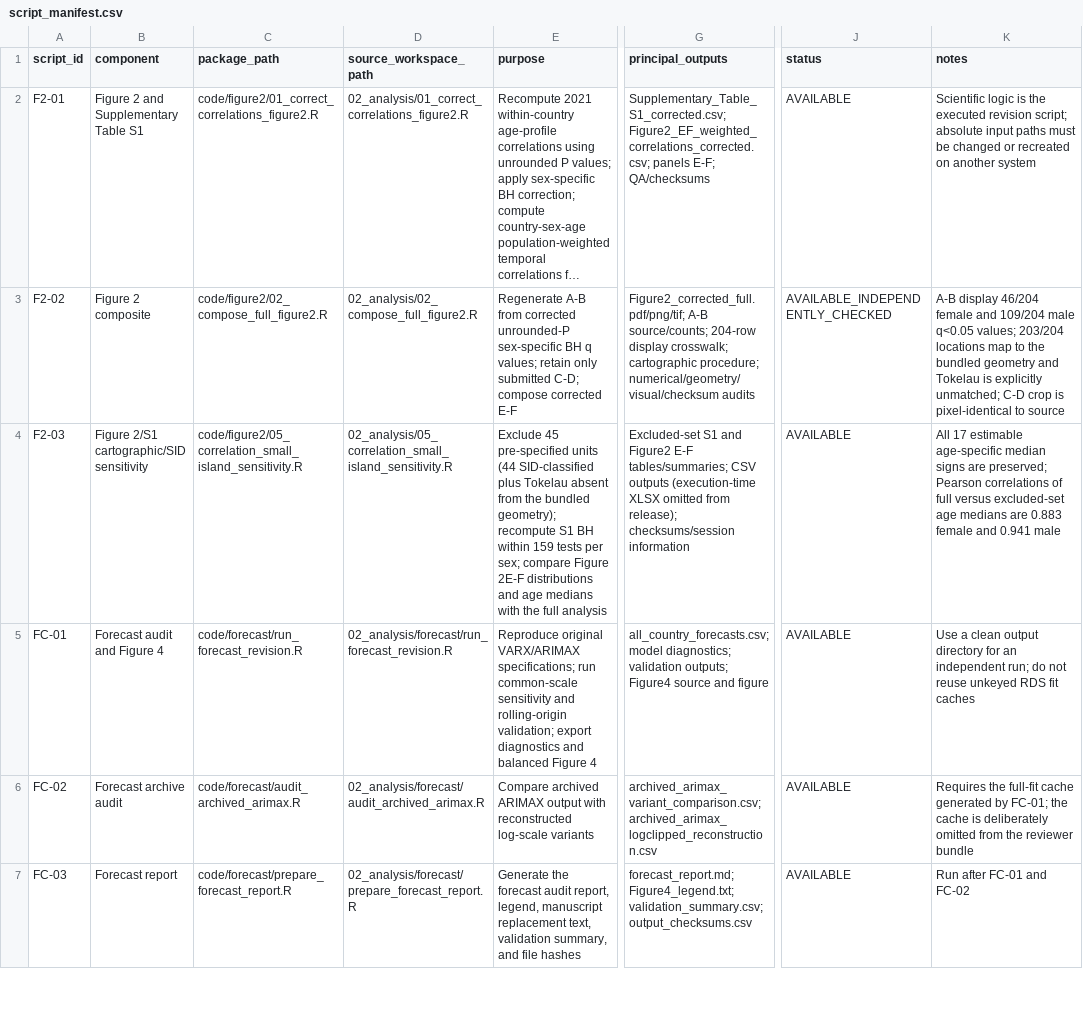
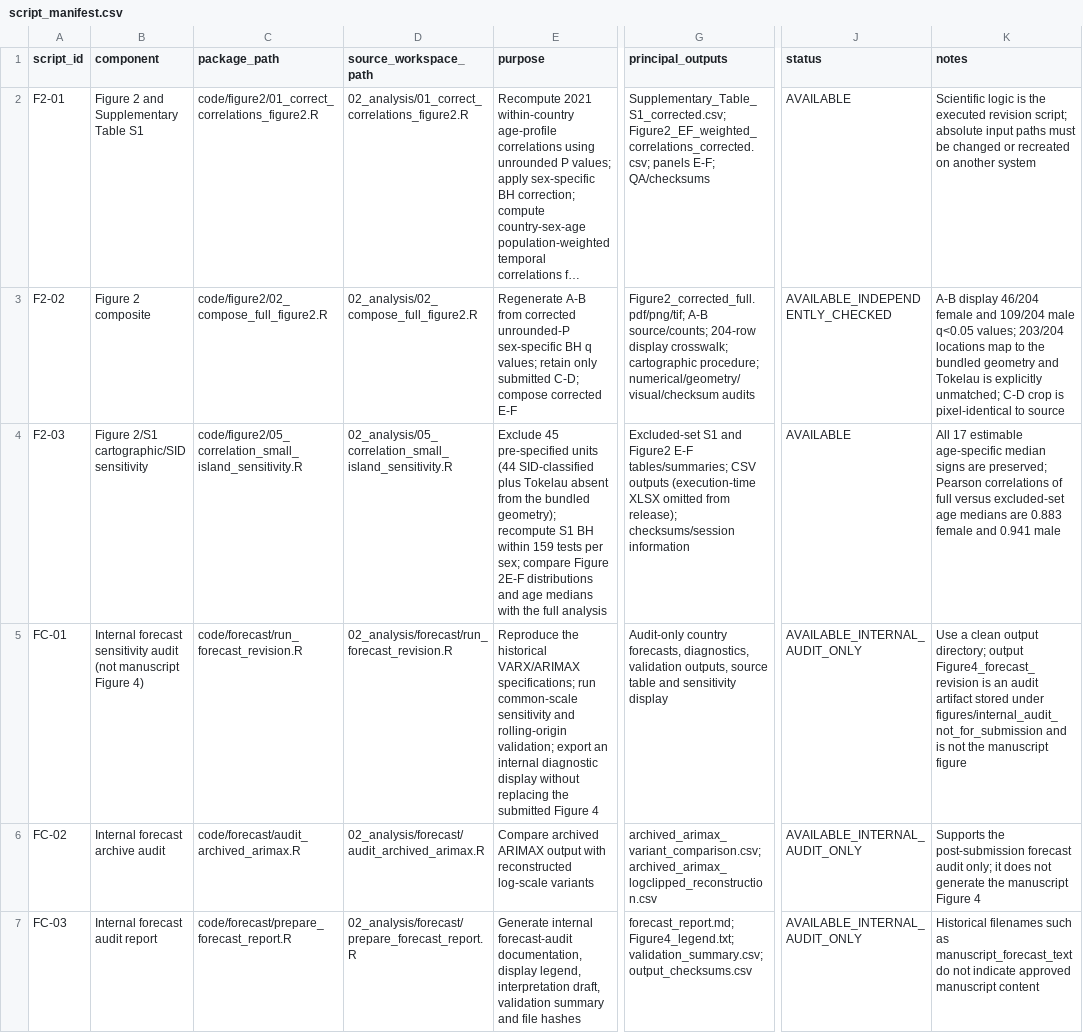
Before and after one commit to casper4869/IHD-DD-reproducibility, a CSV file: manifests/script_manifest.csv, drawn as a sheet; only a part is shown, gaps mark what is left out; long unchanged cells end in …; the diff covers the shown part only; the diff names each change by its address in the sheet, - before the commit and + after, or states it on an @@ line.

```diff
--- a/manifests/script_manifest.csv
+++ b/manifests/script_manifest.csv
-B5 (component): Forecast audit and Figure 4
+B5 (component): Internal forecast sensitivity audit (not manuscript Figure 4)
-E5 (purpose): Reproduce original VARX/ARIMAX specifications; run common-scale sensitivity and rolling-origin validation; export diagnostics and balanced Figure 4
+E5 (purpose): Reproduce the historical VARX/ARIMAX specifications; run common-scale sensitivity and rolling-origin validation; export an internal diagnostic display without replacing the submitted Figure 4
-G5 (principal_outputs): all_country_forecasts.csv; model diagnostics; validation outputs; Figure4 source and figure
+G5 (principal_outputs): Audit-only country forecasts, diagnostics, validation outputs, source table and sensitivity display
-J5:J7 (status): AVAILABLE
+J5:J7 (status): AVAILABLE_INTERNAL_AUDIT_ONLY
-K5 (notes): …clean output directory for an independent run; do not reuse unkeyed RDS fit caches
+K5 (notes): …clean output directory; output Figure4_forecast_revision is an audit artifact stored under figures/internal_audit_not_for_submission and is not the manuscript figure
-B6 (component): Forecast archive audit
+B6 (component): Internal forecast archive audit
-K6 (notes): Requires the full-fit cache generated by FC-01; the cache is deliberately omitted from the reviewer bundle
+K6 (notes): Supports the post-submission forecast audit only; it does not generate the manuscript Figure 4
-B7 (component): Forecast report
+B7 (component): Internal forecast audit report
-E7 (purpose): Generate the forecast audit report, legend, manuscript replacement text, validation summary, and file…
+E7 (purpose): Generate internal forecast-audit documentation, display legend, interpretation draft, validation summary and file…
-K7 (notes): Run after FC-01 and FC-02
+K7 (notes): Historical filenames such as manuscript_forecast_text do not indicate approved manuscript content
```
Also changed, not shown: 12 edited cells elsewhere in this file, derived_data/forecast/output_checksums.csv, derived_data/granger/Figure5_corrected_source.csv, 49 other files.
